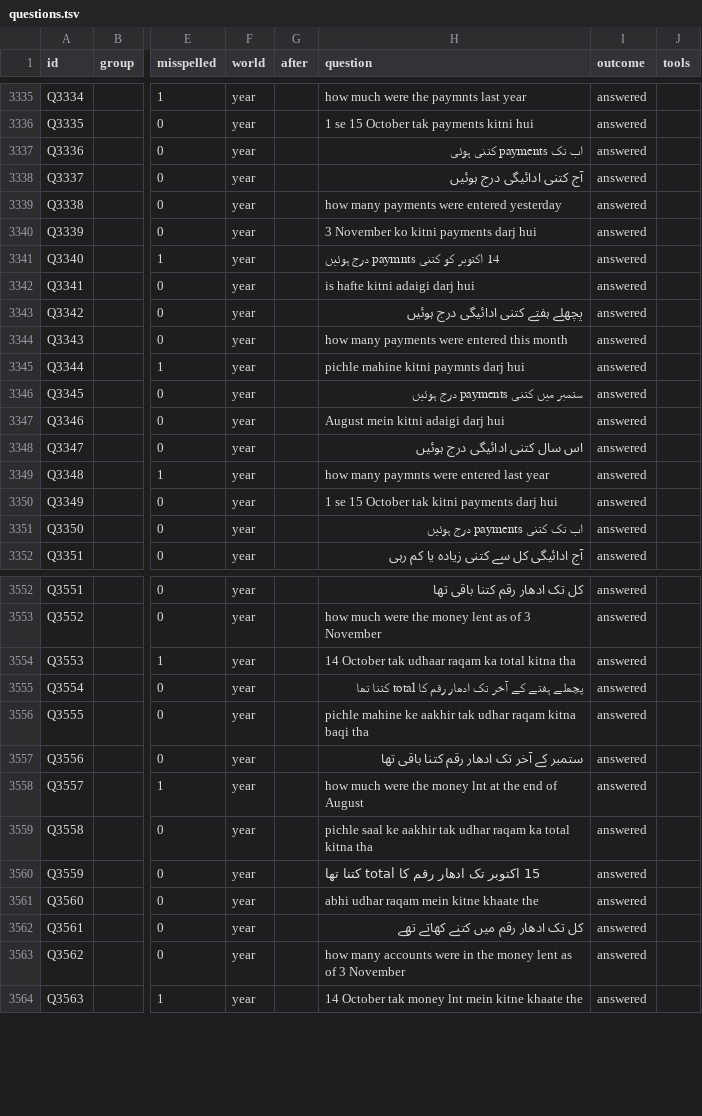
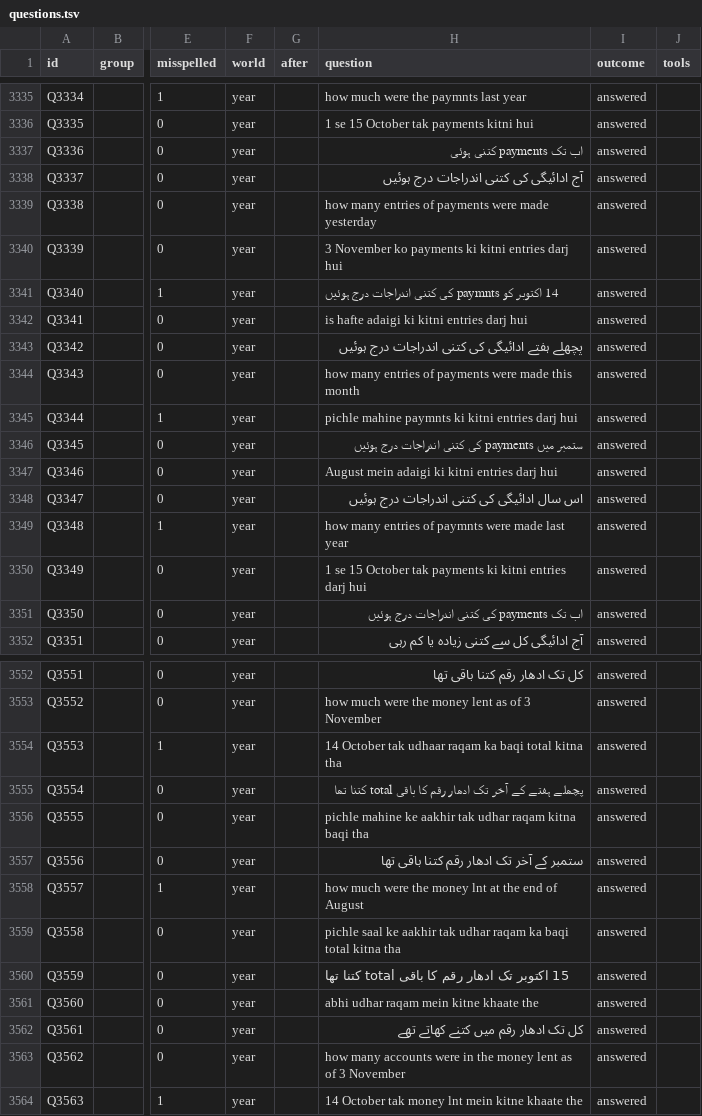
Before and after one commit to FaisalHanif12/Fruits-Mandi-Software, a TSV file: scripts/ai-eval/questions.tsv, drawn as a sheet; only a part is shown, gaps mark what is left out; the diff covers the shown part only; the diff names each change by its address in the sheet, - before the commit and + after, or states it on an @@ line.

```diff
--- a/scripts/ai-eval/questions.tsv
+++ b/scripts/ai-eval/questions.tsv
-H3338 (question): آج کتنی ادائیگی درج ہوئیں
+H3338 (question): آج ادائیگی کی کتنی اندراجات درج ہوئیں
-H3339 (question): how many payments were entered yesterday
+H3339 (question): how many entries of payments were made yesterday
-H3340 (question): 3 November ko kitni payments darj hui
+H3340 (question): 3 November ko payments ki kitni entries darj hui
-H3341 (question): 14 اکتوبر کو کتنی paymnts درج ہوئیں
+H3341 (question): 14 اکتوبر کو paymnts کی کتنی اندراجات درج ہوئیں
-H3342 (question): is hafte kitni adaigi darj hui
+H3342 (question): is hafte adaigi ki kitni entries darj hui
-H3343 (question): پچھلے ہفتے کتنی ادائیگی درج ہوئیں
+H3343 (question): پچھلے ہفتے ادائیگی کی کتنی اندراجات درج ہوئیں
-H3344 (question): how many payments were entered this month
+H3344 (question): how many entries of payments were made this month
-H3345 (question): pichle mahine kitni paymnts darj hui
+H3345 (question): pichle mahine paymnts ki kitni entries darj hui
-H3346 (question): ستمبر میں کتنی payments درج ہوئیں
+H3346 (question): ستمبر میں payments کی کتنی اندراجات درج ہوئیں
-H3347 (question): August mein kitni adaigi darj hui
+H3347 (question): August mein adaigi ki kitni entries darj hui
-H3348 (question): اس سال کتنی ادائیگی درج ہوئیں
+H3348 (question): اس سال ادائیگی کی کتنی اندراجات درج ہوئیں
-H3349 (question): how many paymnts were entered last year
+H3349 (question): how many entries of paymnts were made last year
-H3350 (question): …October tak kitni payments darj hui
+H3350 (question): …October tak payments ki kitni entries darj hui
-H3351 (question): اب تک کتنی payments درج ہوئیں
+H3351 (question): اب تک payments کی کتنی اندراجات درج ہوئیں
-H3554 (question): …raqam ka total kitna…
+H3554 (question): …raqam ka baqi total kitna…
-H3555 (question): …رقم کا total کتنا…
+H3555 (question): …رقم کا باقی total کتنا…
-H3559 (question): …raqam ka total kitna…
+H3559 (question): …raqam ka baqi total kitna…
-H3560 (question): 15 اکتوبر تک ادھار رقم کا total کتنا تھا
+H3560 (question): 15 اکتوبر تک ادھار رقم کا باقی total کتنا تھا
```
Also changed, not shown: 48 edited cells elsewhere in this file, scripts/ai-eval/capability-money.tsv, 17 other files.
